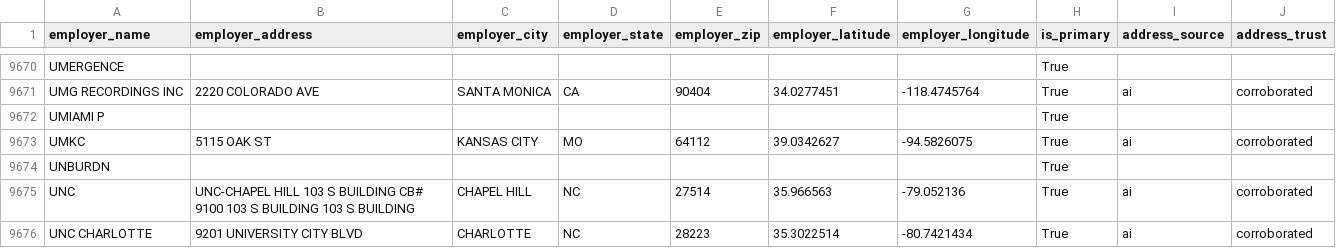
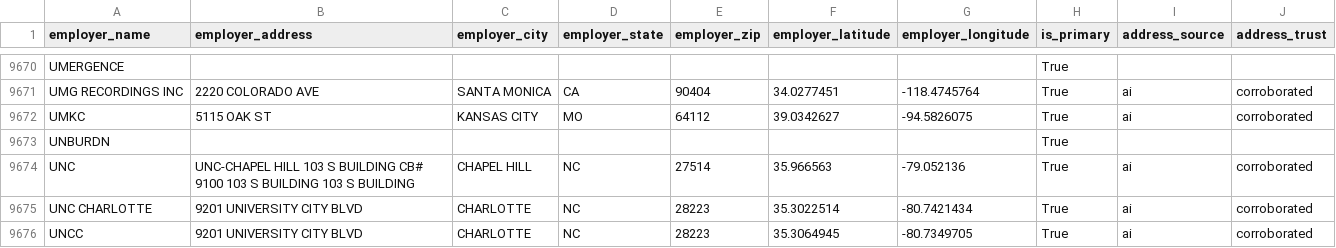
Before and after one commit to tareeqemad/fec-pipeline, a CSV file: data/output/employer_locations.csv, drawn as a sheet; only a part is shown, gaps mark what is left out; the shorter side is filled out with more unchanged rows; the diff names each change by its address in the sheet, - before the commit and + after, or states it on an @@ line.

Commit message:
Run 25 output: Blanche Freund's previous employer is UNIVERSITY OF MIAMI
Applies 983f699 to the run 25 files without a rerun: her one retired filing read UMIAMI P (from UMIAMI P/T, part time), and the now-unused UMIAMI P row leaves employer_locations.csv. The next full run produces the same result.

```diff
--- a/data/output/employer_locations.csv
+++ b/data/output/employer_locations.csv
-row 9672: UMIAMI P |  |  |  |  |  |  | True
```
